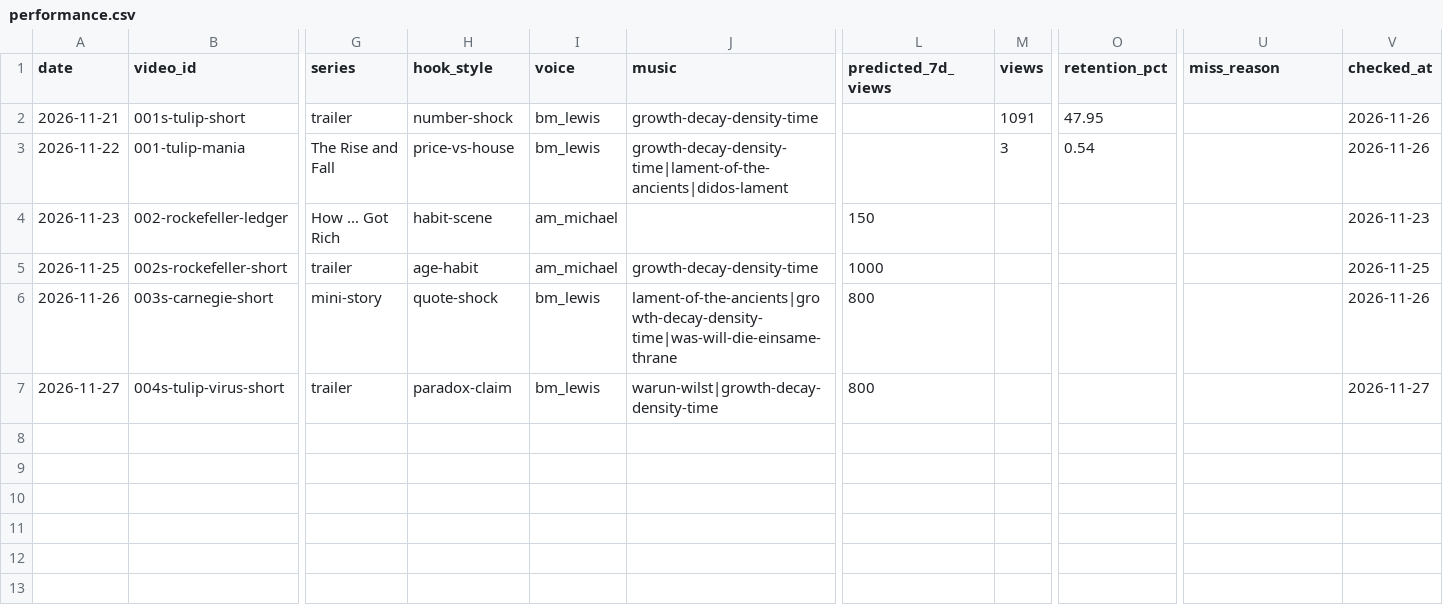
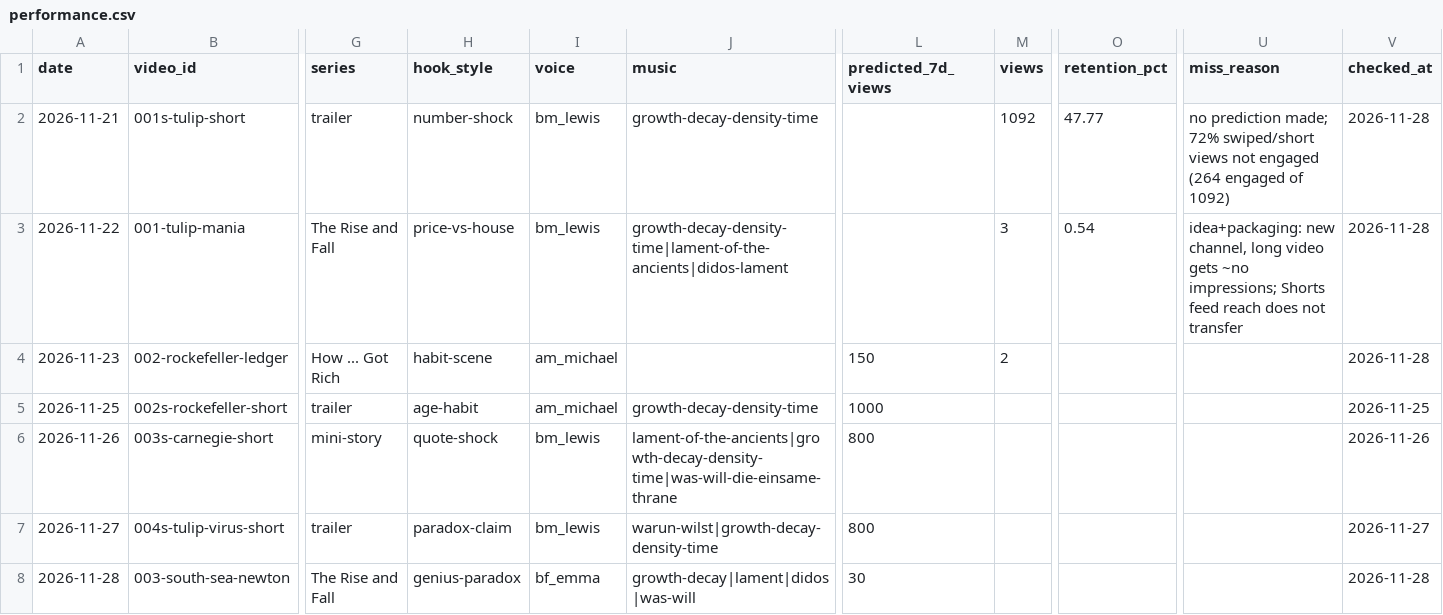
Before and after one commit to empiresledgerof-del/ledger-of-empires-videos, a CSV file: channel/performance.csv, drawn as a sheet; only a part is shown, gaps mark what is left out; rows hold the shown columns only; the diff names each change by its address in the sheet, - before the commit and + after, or states it on an @@ line.

```diff
--- a/channel/performance.csv
+++ b/channel/performance.csv
-M2 (views): 1091
+M2 (views): 1092
-O2 (retention_pct): 47.95
+O2 (retention_pct): 47.77
-U2 (miss_reason): (empty)
+U2 (miss_reason): no prediction made; 72% swiped/short views not engaged (264 engaged of 1092)
-V2:V3 (checked_at): 2026-11-26
+V2:V3 (checked_at): 2026-11-28
-U3 (miss_reason): (empty)
+U3 (miss_reason): idea+packaging: new channel, long video gets ~no impressions; Shorts feed reach does not transfer
-M4 (views): (empty)
+M4 (views): 2
-V4 (checked_at): 2026-11-23
+V4 (checked_at): 2026-11-28
+row 8: 2026-11-28 | 003-south-sea-newton | The Rise and Fall | genius-paradox | bf_emma | growth-decay|lament|didos|was-will | 30 |  |  |  | 2026-11-28
```
Also changed, not shown: 8 other files.
